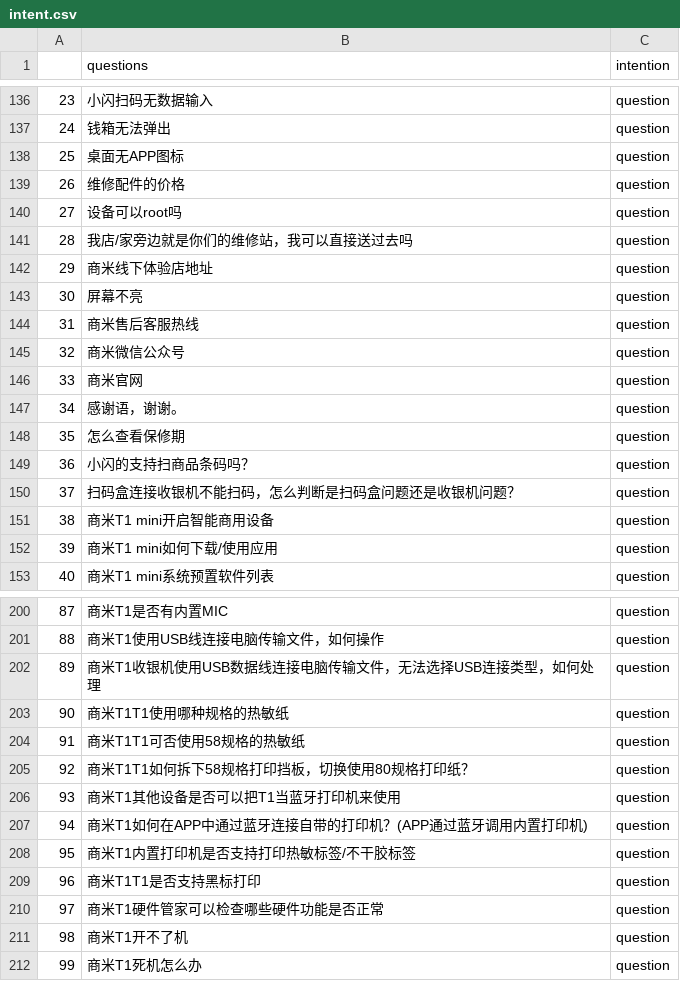
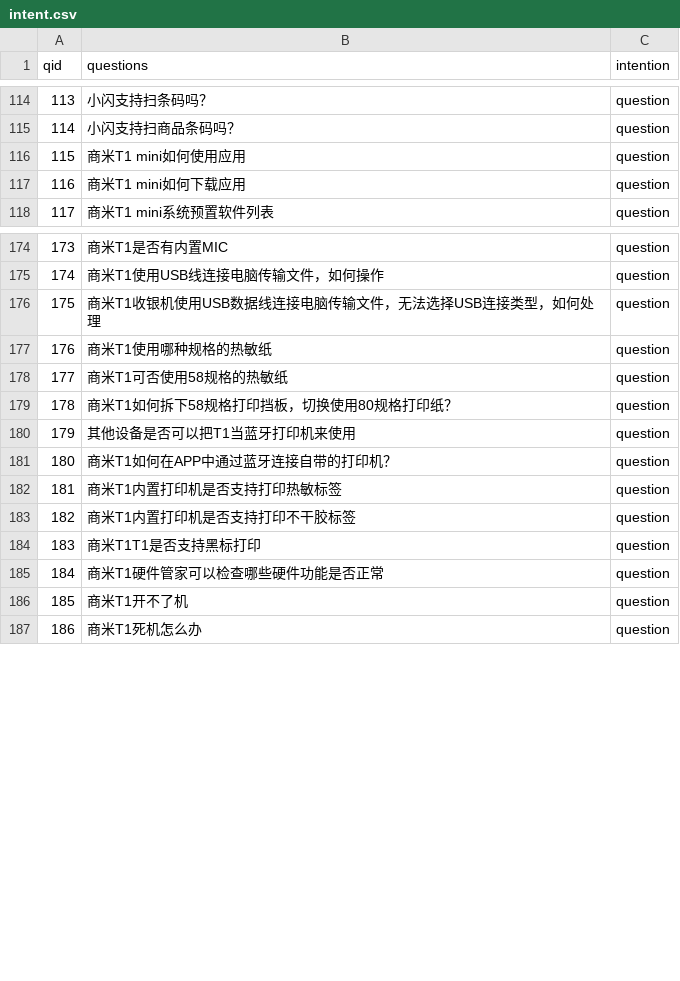
Before and after one commit to hi-noikiy/chatbot_nlu, a CSV file: cs/data/intent.csv, drawn as a sheet; only a part is shown, gaps mark what is left out; removed rows and columns are numbered as before the commit, all else as after; the diff covers the shown part only; the diff names each change by its address in the sheet, - before the commit and + after, or states it on an @@ line.

```diff
--- a/cs/data/intent.csv
+++ b/cs/data/intent.csv
@@ column A (qid) renumbered from row 1 down @@
-B114 (questions): 小闪扫码无数据输入
+B114 (questions): 小闪支持扫条码吗？
-row 137: 24 | 钱箱无法弹出 | question
-row 138: 25 | 桌面无APP图标 | question
-row 139: 26 | 维修配件的价格 | question
-row 140: 27 | 设备可以root吗 | question
-row 141: 28 | 我店/家旁边就是你们的维修站，我可以直接送过去吗 | question
-row 142: 29 | 商米线下体验店地址 | question
-row 143: 30 | 屏幕不亮 | question
-row 144: 31 | 商米售后客服热线 | question
-row 145: 32 | 商米微信公众号 | question
-row 146: 33 | 商米官网 | question
-row 147: 34 | 感谢语，谢谢。 | question
-row 148: 35 | 怎么查看保修期 | question
-B115 (questions): 小闪的支持扫商品条码吗？
+B115 (questions): 小闪支持扫商品条码吗？
-row 150: 37 | 扫码盒连接收银机不能扫码，怎么判断是扫码盒问题还是收银机问题？ | question
-B116 (questions): 商米T1 mini开启智能商用设备
+B116 (questions): 商米T1 mini如何使用应用
-B117 (questions): 商米T1 mini如何下载/使用应用
+B117 (questions): 商米T1 mini如何下载应用
-B177 (questions): 商米T1T1使用哪种规格的热敏纸
+B177 (questions): 商米T1使用哪种规格的热敏纸
-B178 (questions): 商米T1T1可否使用58规格的热敏纸
+B178 (questions): 商米T1可否使用58规格的热敏纸
-B179 (questions): 商米T1T1如何拆下58规格打印挡板，切换使用80规格打印纸？
+B179 (questions): 商米T1如何拆下58规格打印挡板，切换使用80规格打印纸？
-B180 (questions): 商米T1其他设备是否可以把T1当蓝牙打印机来使用
+B180 (questions): 其他设备是否可以把T1当蓝牙打印机来使用
-B181 (questions): 商米T1如何在APP中通过蓝牙连接自带的打印机？(APP通过蓝牙调用内置打印机)
+B181 (questions): 商米T1如何在APP中通过蓝牙连接自带的打印机？
+row 182: 181 | 商米T1内置打印机是否支持打印热敏标签 | question
-B183 (questions): 商米T1内置打印机是否支持打印热敏标签/不干胶标签
+B183 (questions): 商米T1内置打印机是否支持打印不干胶标签
```
Also changed, not shown: 17 added rows, 23 removed rows and 13 edited cells elsewhere in this file, cs/data/entities.csv, 3 other files.
